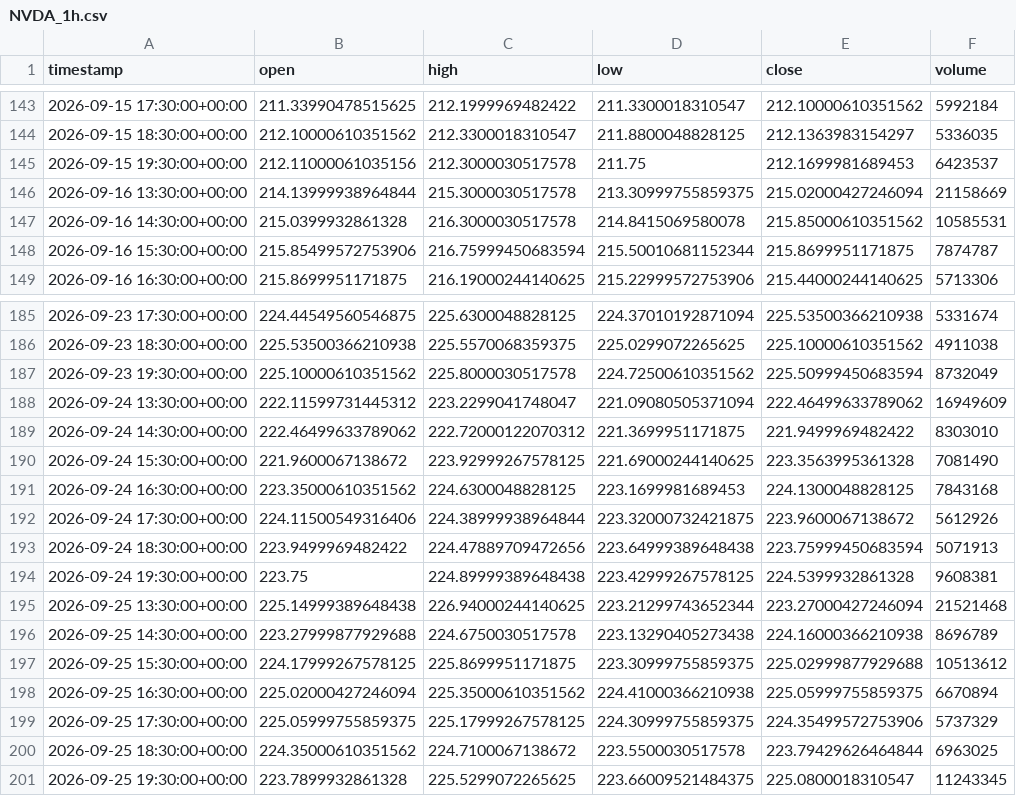
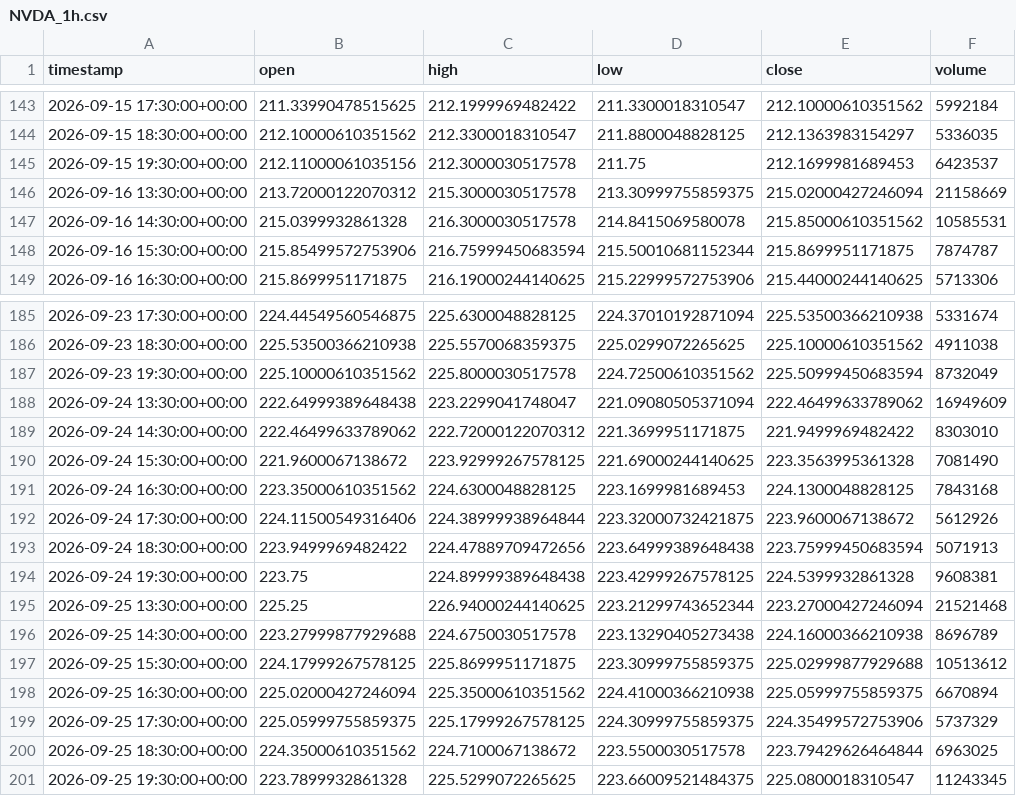
Before and after one commit to maraky122/mesa-brooks, a CSV file: data/ohlc/NVDA_1h.csv, drawn as a sheet; only a part is shown, gaps mark what is left out.

```diff
--- a/data/ohlc/NVDA_1h.csv
+++ b/data/ohlc/NVDA_1h.csv
@@ -145,3 +145,3 @@ timestamp,open,high,low,close,volume
 2026-09-15 19:30:00+00:00,212.11000061035156,212.3000030517578,211.75,212.1699981689453,6423537
-2026-09-16 13:30:00+00:00,214.13999938964844,215.3000030517578,213.30999755859375,215.02000427246094,21158669
+2026-09-16 13:30:00+00:00,213.72000122070312,215.3000030517578,213.30999755859375,215.02000427246094,21158669
 2026-09-16 14:30:00+00:00,215.0399932861328,216.3000030517578,214.8415069580078,215.85000610351562,10585531
@@ -187,3 +187,3 @@ timestamp,open,high,low,close,volume
 2026-09-23 19:30:00+00:00,225.10000610351562,225.8000030517578,224.72500610351562,225.50999450683594,8732049
-2026-09-24 13:30:00+00:00,222.11599731445312,223.2299041748047,221.09080505371094,222.46499633789062,16949609
+2026-09-24 13:30:00+00:00,222.64999389648438,223.2299041748047,221.09080505371094,222.46499633789062,16949609
 2026-09-24 14:30:00+00:00,222.46499633789062,222.72000122070312,221.3699951171875,221.9499969482422,8303010
@@ -194,3 +194,3 @@ timestamp,open,high,low,close,volume
 2026-09-24 19:30:00+00:00,223.75,224.89999389648438,223.42999267578125,224.5399932861328,9608381
-2026-09-25 13:30:00+00:00,225.14999389648438,226.94000244140625,223.21299743652344,223.27000427246094,21521468
+2026-09-25 13:30:00+00:00,225.25,226.94000244140625,223.21299743652344,223.27000427246094,21521468
 2026-09-25 14:30:00+00:00,223.27999877929688,224.6750030517578,223.13290405273438,224.16000366210938,8696789
```
Also changed, not shown: data/ohlc/ETHUSDT_1h.csv, data/ohlc/NVDA_4h.csv, 17 other files.
